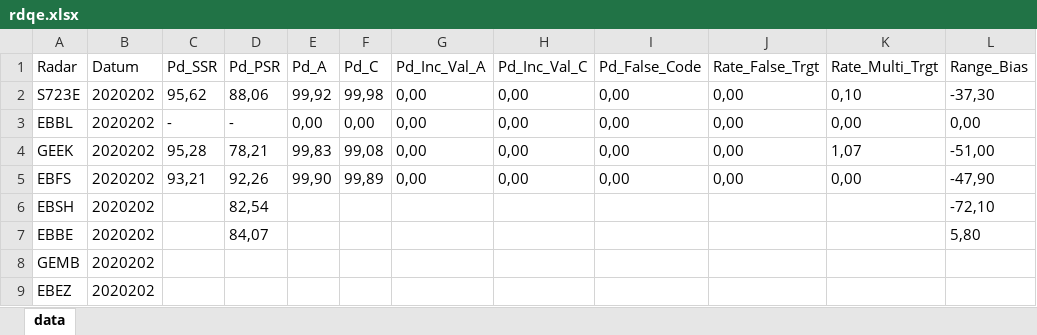
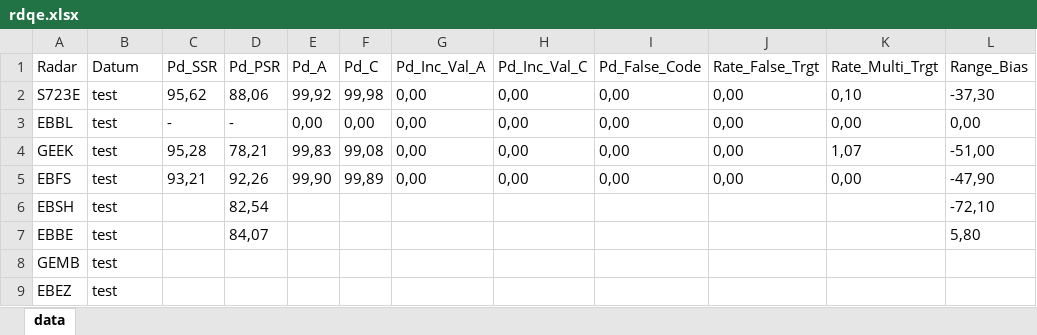
Before and after one commit to HeavyBlurrySoul/rdqe, an Excel workbook: rdqe.xlsx, sheet data, drawn as a sheet; only a part is shown; values as stored, in another font and other column widths than the file's, no borders; the diff names each change by its address in the sheet, - before the commit and + after, or states it on an @@ line.

```diff
--- a/rdqe.xlsx (sheet data)
+++ b/rdqe.xlsx (sheet data)
-B2:B9 (Datum): 2020202
+B2:B9 (Datum): test
```
Also changed, not shown: 13 other files.
